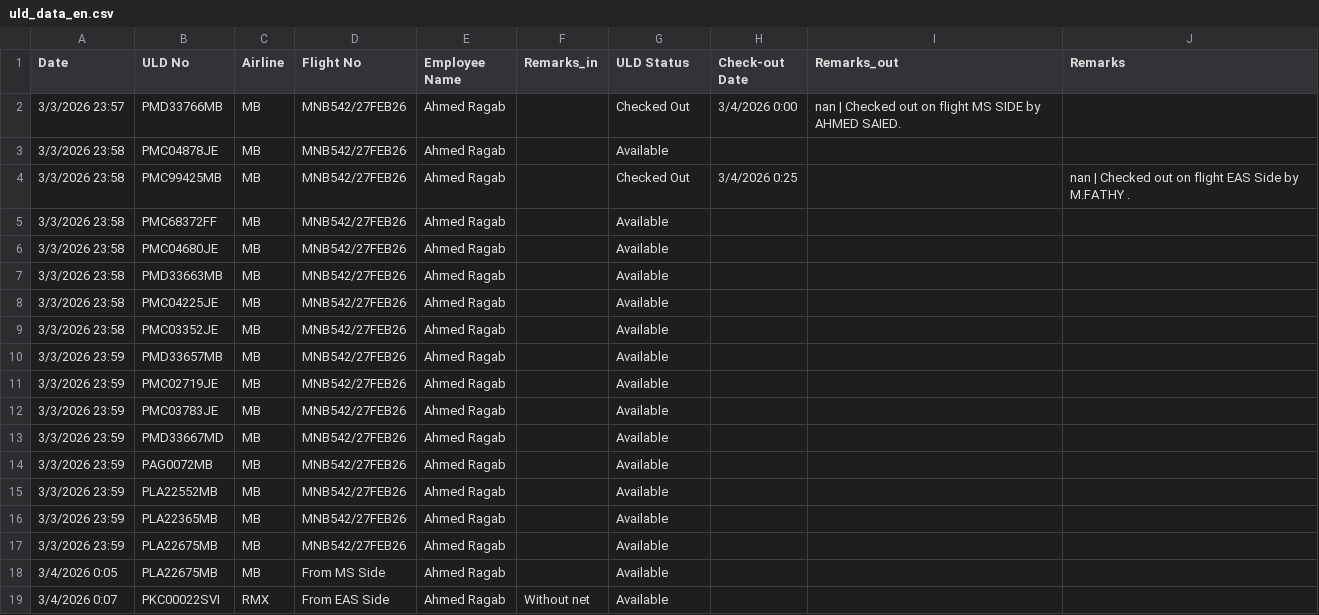
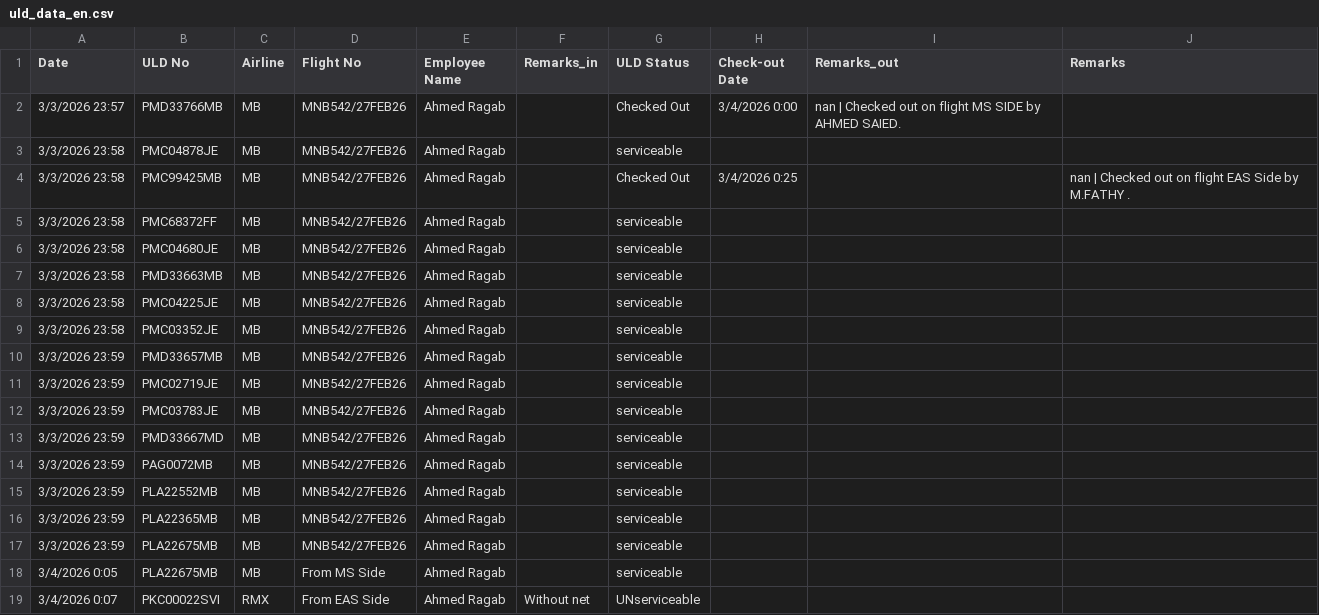
Before and after one commit to ahibrahimgad-tech/ULD-tracking-app, a CSV file: uld_data_en.csv, drawn as a sheet.

Commit message:
Update uld_data_en.csv

```diff
--- a/uld_data_en.csv
+++ b/uld_data_en.csv
@@ -2,18 +2,18 @@ Date,ULD No,Airline,Flight No,Employee Name,Remarks_in,ULD Status,Check-out Date
 3/3/2026 23:57,PMD33766MB,MB,MNB542/27FEB26,Ahmed Ragab ,,Checked Out,3/4/2026 0:00,nan | Checked out on flight MS SIDE  by AHMED SAIED. ,
-3/3/2026 23:58,PMC04878JE,MB,MNB542/27FEB26,Ahmed Ragab ,,Available,,,
+3/3/2026 23:58,PMC04878JE,MB,MNB542/27FEB26,Ahmed Ragab ,,serviceable,,,
 3/3/2026 23:58,PMC99425MB,MB,MNB542/27FEB26,Ahmed Ragab ,,Checked Out,3/4/2026 0:25,,nan | Checked out on flight EAS Side by M.FATHY .
-3/3/2026 23:58,PMC68372FF,MB,MNB542/27FEB26,Ahmed Ragab ,,Available,,,
-3/3/2026 23:58,PMC04680JE,MB,MNB542/27FEB26,Ahmed Ragab ,,Available,,,
-3/3/2026 23:58,PMD33663MB,MB,MNB542/27FEB26,Ahmed Ragab ,,Available,,,
-3/3/2026 23:58,PMC04225JE,MB,MNB542/27FEB26,Ahmed Ragab ,,Available,,,
-3/3/2026 23:58,PMC03352JE,MB,MNB542/27FEB26,Ahmed Ragab ,,Available,,,
-3/3/2026 23:59,PMD33657MB,MB,MNB542/27FEB26,Ahmed Ragab ,,Available,,,
-3/3/2026 23:59,PMC02719JE,MB,MNB542/27FEB26,Ahmed Ragab ,,Available,,,
-3/3/2026 23:59,PMC03783JE,MB,MNB542/27FEB26,Ahmed Ragab ,,Available,,,
-3/3/2026 23:59,PMD33667MD,MB,MNB542/27FEB26,Ahmed Ragab ,,Available,,,
-3/3/2026 23:59,PAG0072MB,MB,MNB542/27FEB26,Ahmed Ragab ,,Available,,,
-3/3/2026 23:59,PLA22552MB,MB,MNB542/27FEB26,Ahmed Ragab ,,Available,,,
-3/3/2026 23:59,PLA22365MB,MB,MNB542/27FEB26,Ahmed Ragab ,,Available,,,
-3/3/2026 23:59,PLA22675MB,MB,MNB542/27FEB26,Ahmed Ragab ,,Available,,,
-3/4/2026 0:05,PLA22675MB,MB,From MS Side,Ahmed Ragab ,,Available,,,
-3/4/2026 0:07,PKC00022SVI,RMX,From EAS Side ,Ahmed Ragab ,Without net ,Available,,,
+3/3/2026 23:58,PMC68372FF,MB,MNB542/27FEB26,Ahmed Ragab ,,serviceable,,,
+3/3/2026 23:58,PMC04680JE,MB,MNB542/27FEB26,Ahmed Ragab ,,serviceable,,,
+3/3/2026 23:58,PMD33663MB,MB,MNB542/27FEB26,Ahmed Ragab ,,serviceable,,,
+3/3/2026 23:58,PMC04225JE,MB,MNB542/27FEB26,Ahmed Ragab ,,serviceable,,,
+3/3/2026 23:58,PMC03352JE,MB,MNB542/27FEB26,Ahmed Ragab ,,serviceable,,,
+3/3/2026 23:59,PMD33657MB,MB,MNB542/27FEB26,Ahmed Ragab ,,serviceable,,,
+3/3/2026 23:59,PMC02719JE,MB,MNB542/27FEB26,Ahmed Ragab ,,serviceable,,,
+3/3/2026 23:59,PMC03783JE,MB,MNB542/27FEB26,Ahmed Ragab ,,serviceable,,,
+3/3/2026 23:59,PMD33667MD,MB,MNB542/27FEB26,Ahmed Ragab ,,serviceable,,,
+3/3/2026 23:59,PAG0072MB,MB,MNB542/27FEB26,Ahmed Ragab ,,serviceable,,,
+3/3/2026 23:59,PLA22552MB,MB,MNB542/27FEB26,Ahmed Ragab ,,serviceable,,,
+3/3/2026 23:59,PLA22365MB,MB,MNB542/27FEB26,Ahmed Ragab ,,serviceable,,,
+3/3/2026 23:59,PLA22675MB,MB,MNB542/27FEB26,Ahmed Ragab ,,serviceable,,,
+3/4/2026 0:05,PLA22675MB,MB,From MS Side,Ahmed Ragab ,,serviceable,,,
+3/4/2026 0:07,PKC00022SVI,RMX,From EAS Side ,Ahmed Ragab ,Without net ,UNserviceable,,,
```
